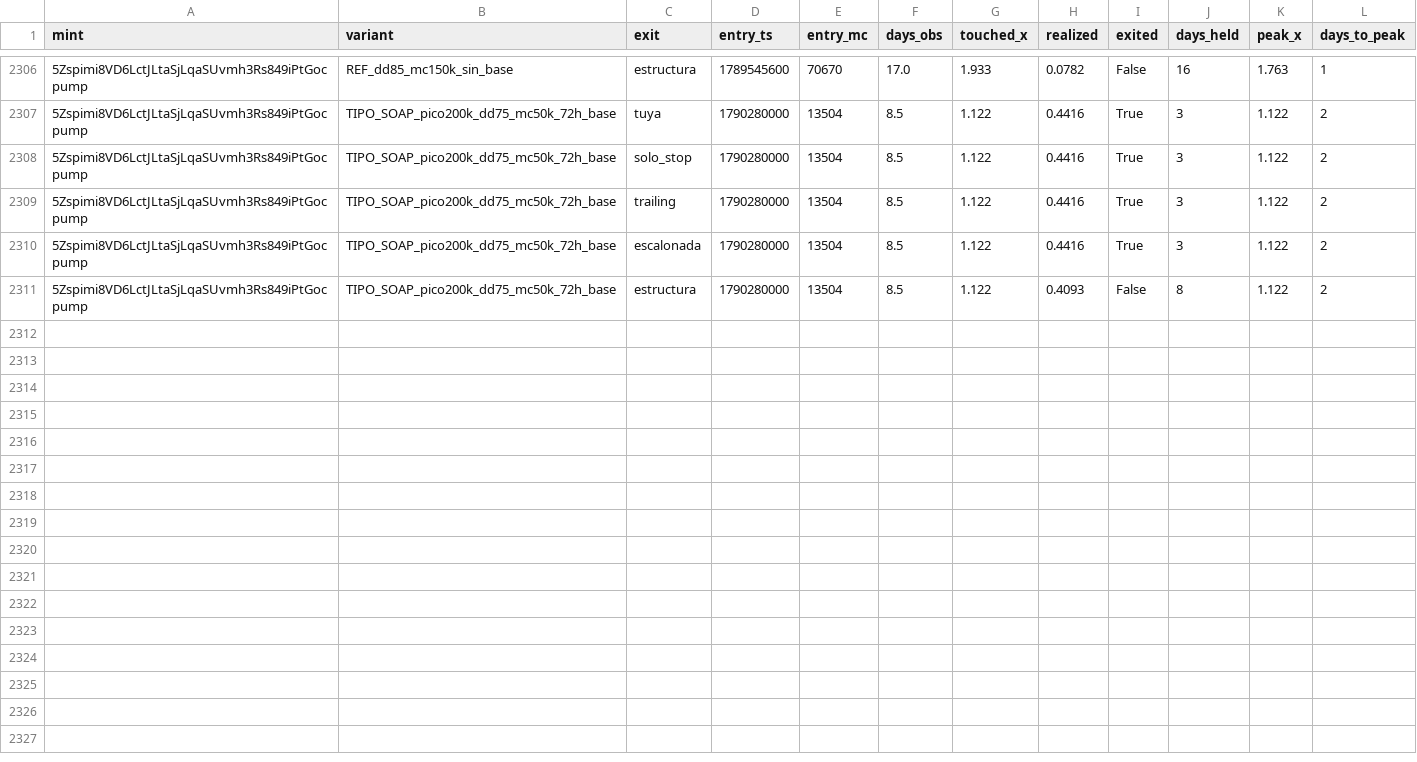
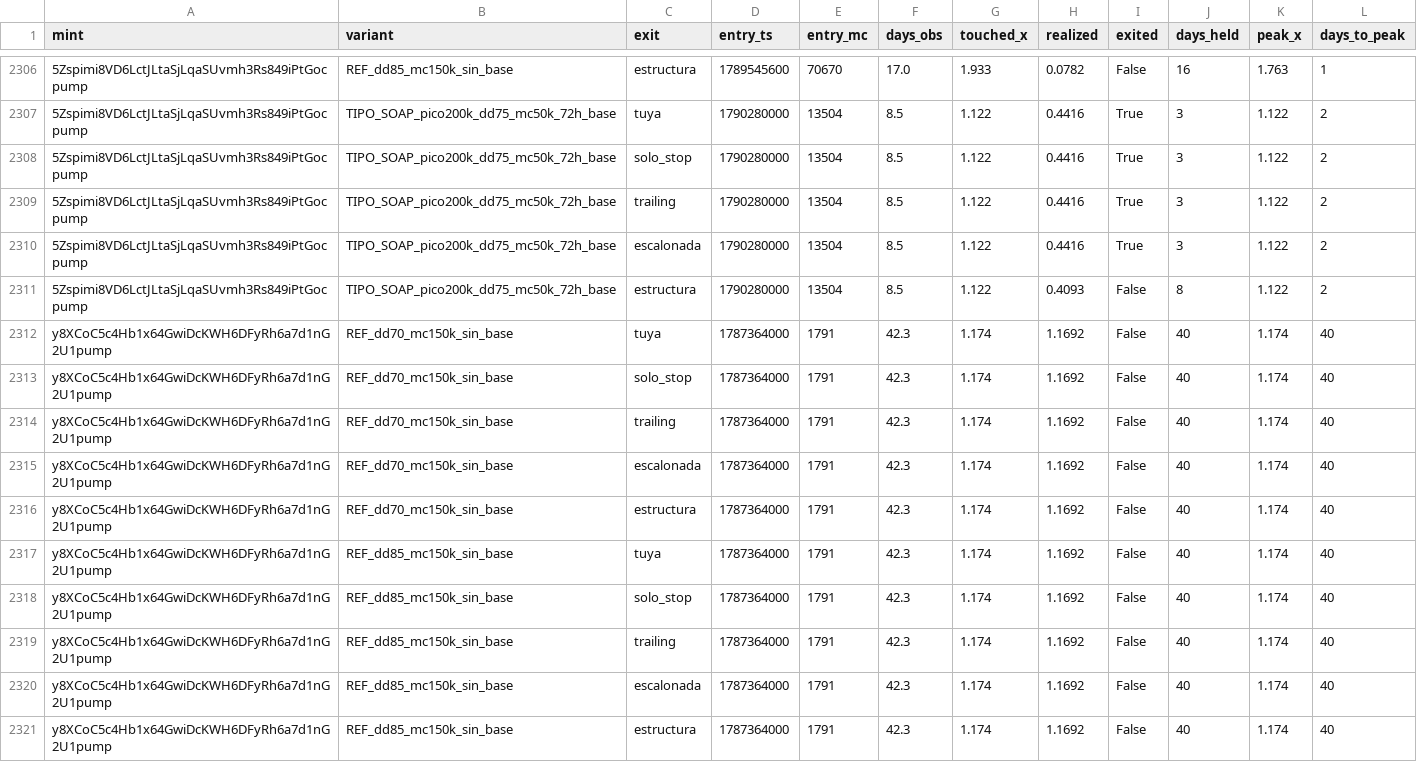
Before and after one commit to safekwaya28-hash/moonshot-radar, a CSV file: study/events_v2.csv, drawn as a sheet; only a part is shown, gaps mark what is left out; the diff names each change by its address in the sheet, - before the commit and + after, or states it on an @@ line.

```diff
--- a/study/events_v2.csv
+++ b/study/events_v2.csv
+row 2312: y8XCoC5c4Hb1x64GwiDcKWH6DFyRh6a7d1nG2U1pump | REF_dd70_mc150k_sin_base | tuya | 1787364000 | 1791 | 42.3 | 1.174 | 1.1692 | False | 40 | 1.174 | 40
+row 2313: y8XCoC5c4Hb1x64GwiDcKWH6DFyRh6a7d1nG2U1pump | REF_dd70_mc150k_sin_base | solo_stop | 1787364000 | 1791 | 42.3 | 1.174 | 1.1692 | False | 40 | 1.174 | 40
+row 2314: y8XCoC5c4Hb1x64GwiDcKWH6DFyRh6a7d1nG2U1pump | REF_dd70_mc150k_sin_base | trailing | 1787364000 | 1791 | 42.3 | 1.174 | 1.1692 | False | 40 | 1.174 | 40
+row 2315: y8XCoC5c4Hb1x64GwiDcKWH6DFyRh6a7d1nG2U1pump | REF_dd70_mc150k_sin_base | escalonada | 1787364000 | 1791 | 42.3 | 1.174 | 1.1692 | False | 40 | 1.174 | 40
+row 2316: y8XCoC5c4Hb1x64GwiDcKWH6DFyRh6a7d1nG2U1pump | REF_dd70_mc150k_sin_base | estructura | 1787364000 | 1791 | 42.3 | 1.174 | 1.1692 | False | 40 | 1.174 | 40
+row 2317: y8XCoC5c4Hb1x64GwiDcKWH6DFyRh6a7d1nG2U1pump | REF_dd85_mc150k_sin_base | tuya | 1787364000 | 1791 | 42.3 | 1.174 | 1.1692 | False | 40 | 1.174 | 40
+row 2318: y8XCoC5c4Hb1x64GwiDcKWH6DFyRh6a7d1nG2U1pump | REF_dd85_mc150k_sin_base | solo_stop | 1787364000 | 1791 | 42.3 | 1.174 | 1.1692 | False | 40 | 1.174 | 40
+row 2319: y8XCoC5c4Hb1x64GwiDcKWH6DFyRh6a7d1nG2U1pump | REF_dd85_mc150k_sin_base | trailing | 1787364000 | 1791 | 42.3 | 1.174 | 1.1692 | False | 40 | 1.174 | 40
+row 2320: y8XCoC5c4Hb1x64GwiDcKWH6DFyRh6a7d1nG2U1pump | REF_dd85_mc150k_sin_base | escalonada | 1787364000 | 1791 | 42.3 | 1.174 | 1.1692 | False | 40 | 1.174 | 40
+row 2321: y8XCoC5c4Hb1x64GwiDcKWH6DFyRh6a7d1nG2U1pump | REF_dd85_mc150k_sin_base | estructura | 1787364000 | 1791 | 42.3 | 1.174 | 1.1692 | False | 40 | 1.174 | 40
```
Also changed, not shown: 4 other files.
